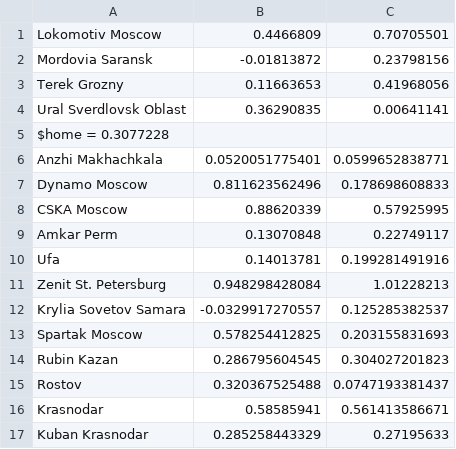
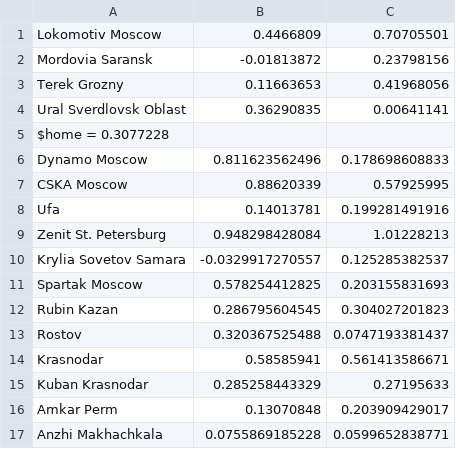
Before and after one commit to ronfe/footshow, a CSV file: teams/1516rus1.csv, drawn as a sheet.

```diff
--- a/teams/1516rus1.csv
+++ b/teams/1516rus1.csv
@@ -5,6 +5,4 @@ Ural Sverdlovsk Oblast,0.36290835,0.00641141
 $home = 0.3077228
-Anzhi Makhachkala,0.0520051775401,0.0599652838771
 Dynamo Moscow,0.811623562496,0.178698608833
 CSKA Moscow,0.88620339,0.57925995
-Amkar Perm,0.13070848,0.22749117
 Ufa,0.14013781,0.199281491916
@@ -17 +15,3 @@ Krasnodar,0.58585941,0.561413586671
 Kuban Krasnodar,0.285258443329,0.27195633
+Amkar Perm,0.13070848,0.203909429017
+Anzhi Makhachkala,0.0755869185228,0.0599652838771
```
Also changed, not shown: 1516results/rus1.csv, 1 other file.
